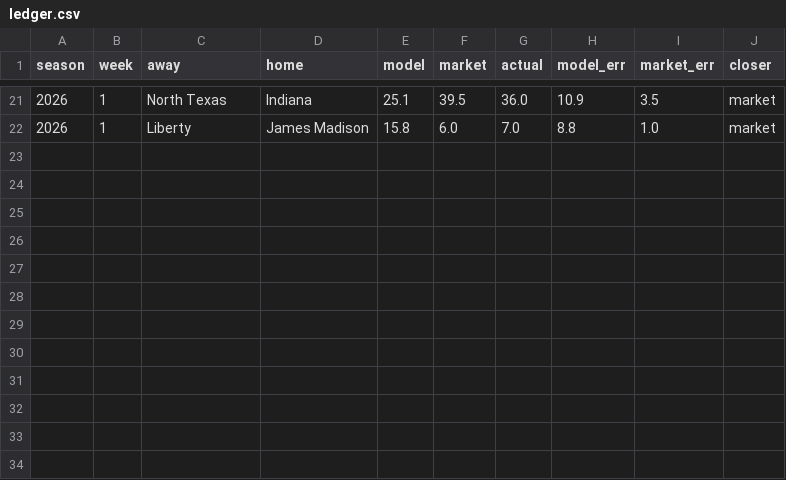
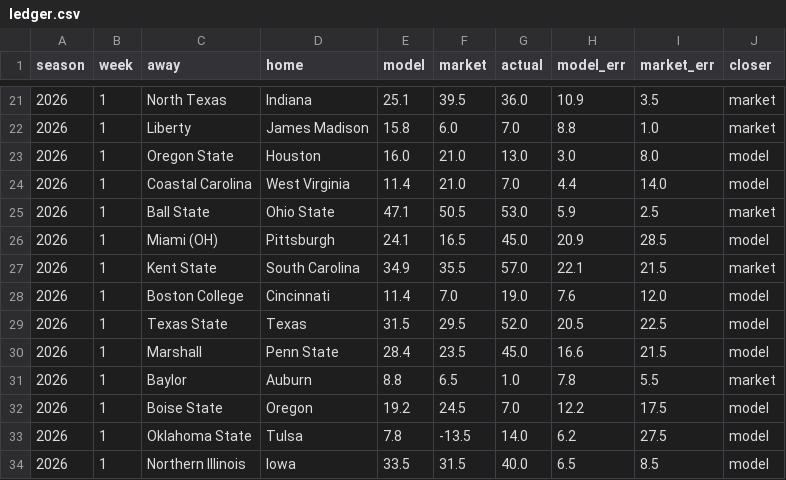
Before and after one commit to fourty2se7en/cfb-card, a CSV file: docs/ledger.csv, drawn as a sheet; only a part is shown, gaps mark what is left out; the diff names each change by its address in the sheet, - before the commit and + after, or states it on an @@ line.

```diff
--- a/docs/ledger.csv
+++ b/docs/ledger.csv
+row 23: 2026 | 1 | Oregon State | Houston | 16.0 | 21.0 | 13.0 | 3.0 | 8.0 | model
+row 24: 2026 | 1 | Coastal Carolina | West Virginia | 11.4 | 21.0 | 7.0 | 4.4 | 14.0 | model
+row 25: 2026 | 1 | Ball State | Ohio State | 47.1 | 50.5 | 53.0 | 5.9 | 2.5 | market
+row 26: 2026 | 1 | Miami (OH) | Pittsburgh | 24.1 | 16.5 | 45.0 | 20.9 | 28.5 | model
+row 27: 2026 | 1 | Kent State | South Carolina | 34.9 | 35.5 | 57.0 | 22.1 | 21.5 | market
+row 28: 2026 | 1 | Boston College | Cincinnati | 11.4 | 7.0 | 19.0 | 7.6 | 12.0 | model
+row 29: 2026 | 1 | Texas State | Texas | 31.5 | 29.5 | 52.0 | 20.5 | 22.5 | model
+row 30: 2026 | 1 | Marshall | Penn State | 28.4 | 23.5 | 45.0 | 16.6 | 21.5 | model
+row 31: 2026 | 1 | Baylor | Auburn | 8.8 | 6.5 | 1.0 | 7.8 | 5.5 | market
+row 32: 2026 | 1 | Boise State | Oregon | 19.2 | 24.5 | 7.0 | 12.2 | 17.5 | model
+row 33: 2026 | 1 | Oklahoma State | Tulsa | 7.8 | -13.5 | 14.0 | 6.2 | 27.5 | model
+row 34: 2026 | 1 | Northern Illinois | Iowa | 33.5 | 31.5 | 40.0 | 6.5 | 8.5 | model
```
Also changed, not shown: docs/picks.csv, scripts/data/games.csv, 8 other files.
